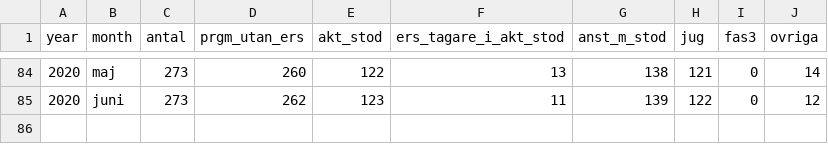
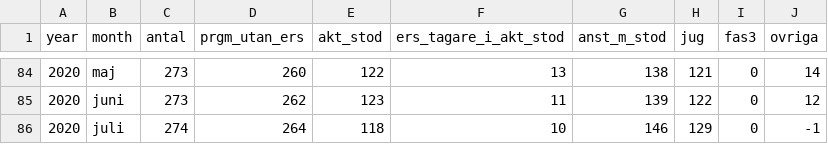
Before and after one commit to MansMeg/DIK_analys, a CSV file: Data/arb_prgm_b.csv, drawn as a sheet; only a part is shown, gaps mark what is left out.

```diff
--- a/Data/arb_prgm_b.csv
+++ b/Data/arb_prgm_b.csv
@@ -85 +85,2 @@
 2020,"juni",273,262,123,11,139,122,0,12
+2020,"juli",274,264,118,10,146,129,0,-1
```
Also changed, not shown: Data/arb_prgm_a.csv, Data/ers_by_age.csv, 6 other files.
